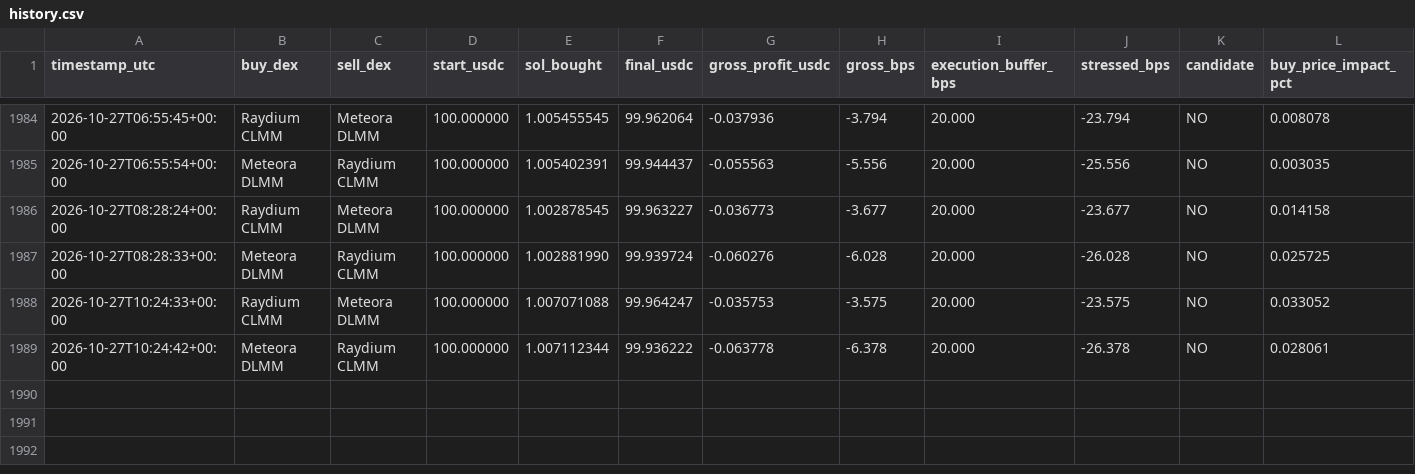
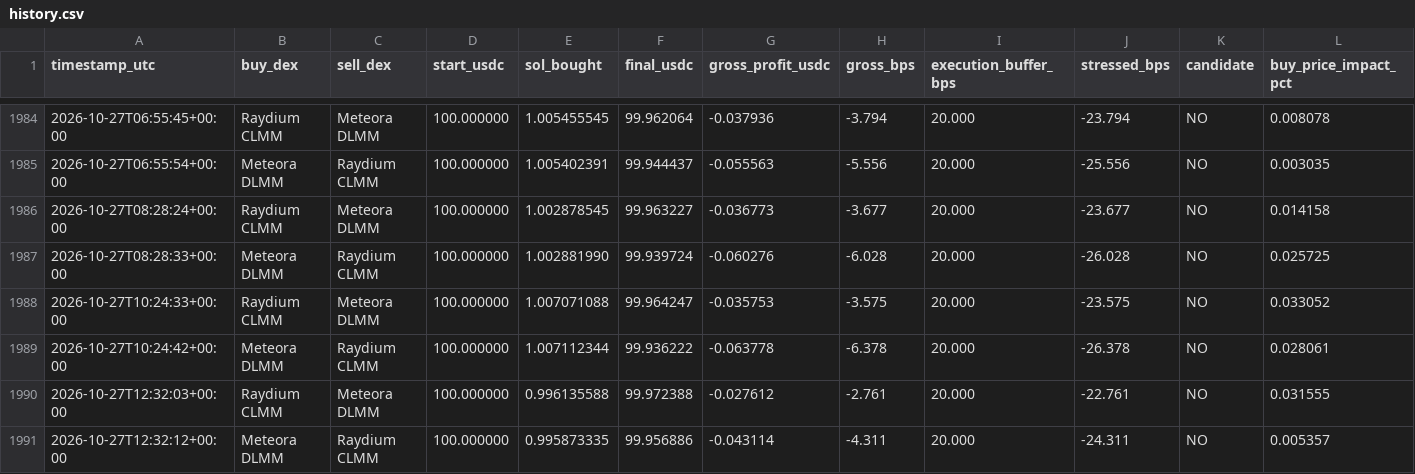
Before and after one commit to arsider-hash/arsider, a CSV file: arbbot/data/history.csv, drawn as a sheet; only a part is shown, gaps mark what is left out; rows hold the shown columns only; the diff names each change by its address in the sheet, - before the commit and + after, or states it on an @@ line.

```diff
--- a/arbbot/data/history.csv
+++ b/arbbot/data/history.csv
+row 1990: 2026-10-27T12:32:03+00:00 | Raydium CLMM | Meteora DLMM | 100.000000 | 0.996135588 | 99.972388 | -0.027612 | -2.761 | 20.000 | -22.761 | NO | 0.031555
+row 1991: 2026-10-27T12:32:12+00:00 | Meteora DLMM | Raydium CLMM | 100.000000 | 0.995873335 | 99.956886 | -0.043114 | -4.311 | 20.000 | -24.311 | NO | 0.005357
```
Also changed, not shown: 24 other files.
